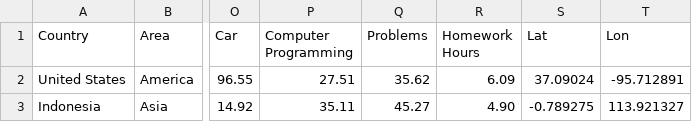
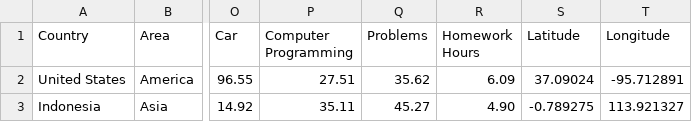
Before and after one commit to raul-p/raul-p.github.io, a CSV file: pisa2012/data/pisa.csv, drawn as a sheet; only a part is shown, gaps mark what is left out; the diff names each change by its address in the sheet, - before the commit and + after, or states it on an @@ line.

```diff
--- a/pisa2012/data/pisa.csv
+++ b/pisa2012/data/pisa.csv
-S1: Lat
+S1: Latitude
-T1: Lon
+T1: Longitude
```
Also changed, not shown: 1 other file.
